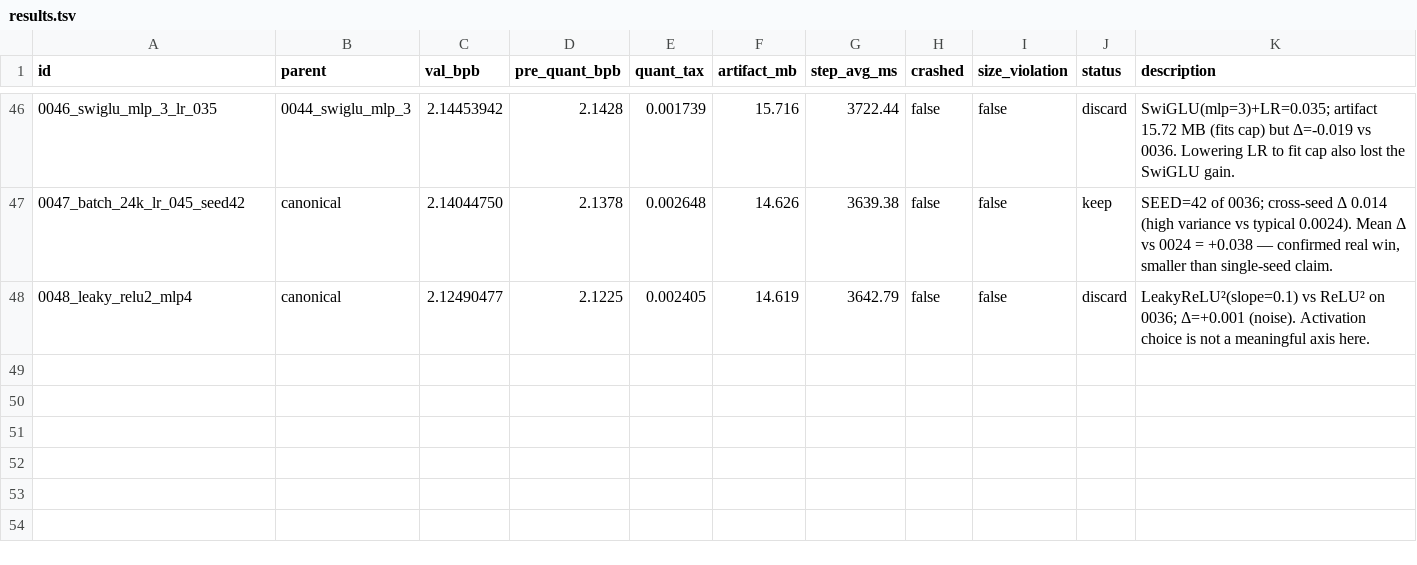
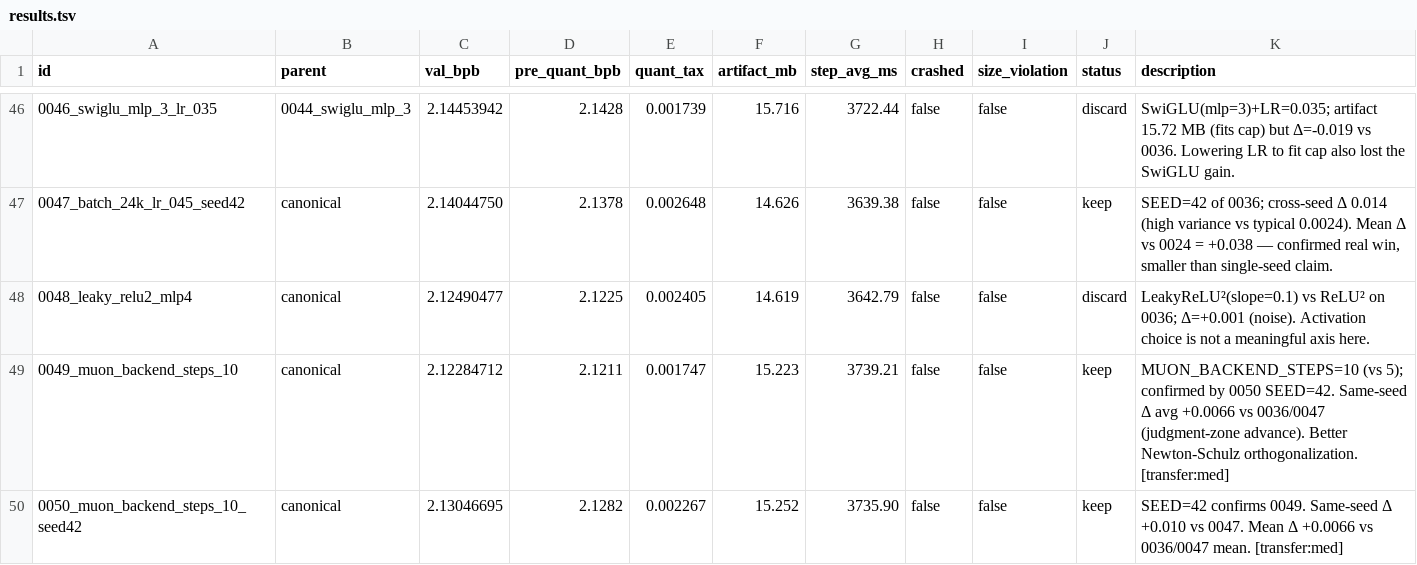
Before and after one commit to openai/parameter-golf, a TSV file: results.tsv, drawn as a sheet; only a part is shown, gaps mark what is left out; the diff names each change by its address in the sheet, - before the commit and + after, or states it on an @@ line.

```diff
--- a/results.tsv
+++ b/results.tsv
+row 49: 0049_muon_backend_steps_10 | canonical | 2.12284712 | 2.1211 | 0.001747 | 15.223 | 3739.21 | false | false | keep | MUON_BACKEND_STEPS=10 (vs 5); confirmed by 0050 SEED=42. Same-seed Δ avg +0.0066 vs 0036/0047 (judgment-zone advance). Better Newton-Schulz orthogonalization. [transfer:med]
+row 50: 0050_muon_backend_steps_10_seed42 | canonical | 2.13046695 | 2.1282 | 0.002267 | 15.252 | 3735.90 | false | false | keep | SEED=42 confirms 0049. Same-seed Δ +0.010 vs 0047. Mean Δ +0.0066 vs 0036/0047 mean. [transfer:med]
```
Also changed, not shown: 6 other files.
